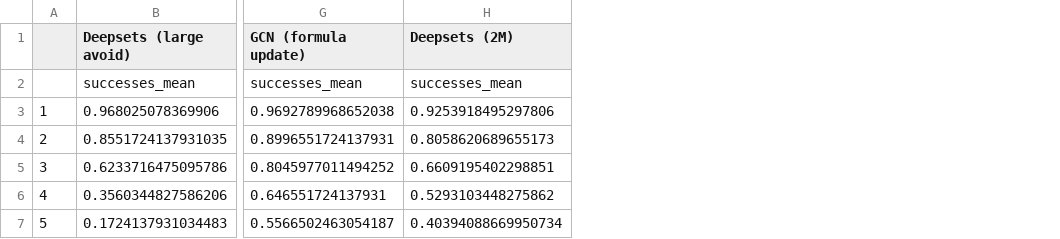
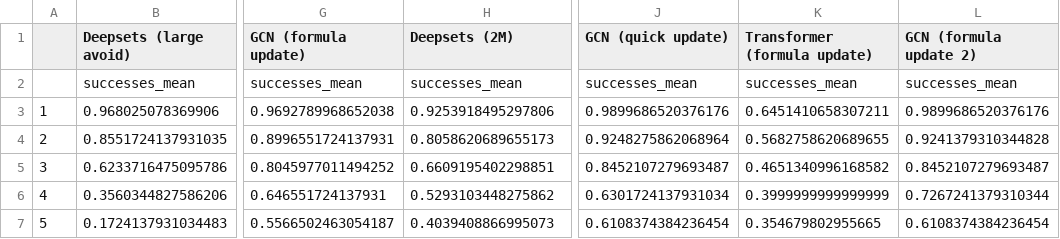
Before and after one commit to mattiagiuri/ltl_gnn, a CSV file: chessworld8_ablation/stay_update/5/results.csv, drawn as a sheet; only a part is shown, gaps mark what is left out; the diff names each change by its address in the sheet, - before the commit and + after, or states it on an @@ line.

Commit message:
transformer results

```diff
--- a/chessworld8_ablation/stay_update/5/results.csv
+++ b/chessworld8_ablation/stay_update/5/results.csv
+column J (GCN (quick update)), rows 2-7: successes_mean | 0.9899686520376176 | 0.9248275862068964 | 0.8452107279693487 | 0.6301724137931034 | 0.6108374384236454
+column K (Transformer (formula update)), rows 2-7: successes_mean | 0.6451410658307211 | 0.5682758620689655 | 0.4651340996168582 | 0.3999999999999999 | 0.354679802955665
+column L (GCN (formula update 2)), rows 2-7: successes_mean | 0.9899686520376176 | 0.9241379310344828 | 0.8452107279693487 | 0.7267241379310344 | 0.6108374384236454
-H7 (Deepsets (2M)): 0.40394088669950734
+H7 (Deepsets (2M)): 0.4039408866995073
```
Also changed, not shown: chessworld8_ablation/stay_update/1/results.csv, chessworld8_ablation/stay_update/2/results.csv, 45 other files.
